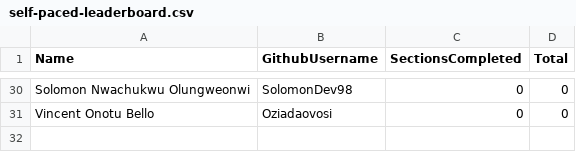
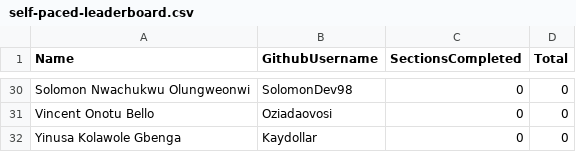
Before and after one commit to pravinmishraaws/dmi.pravinmishra.com, a CSV file: data/self-paced-leaderboard.csv, drawn as a sheet; only a part is shown, gaps mark what is left out; the diff names each change by its address in the sheet, - before the commit and + after, or states it on an @@ line.

Commit message:
Update leaderboard + badge pages — automated review run 2026-08-31T13:21:26+00:00 (#261)
Co-authored-by: DMI Review Agent <hello@pravinmishra.com>

```diff
--- a/data/self-paced-leaderboard.csv
+++ b/data/self-paced-leaderboard.csv
+row 32: Yinusa Kolawole Gbenga | Kaydollar | 0 | 0
```
Also changed, not shown: 30 other files.
